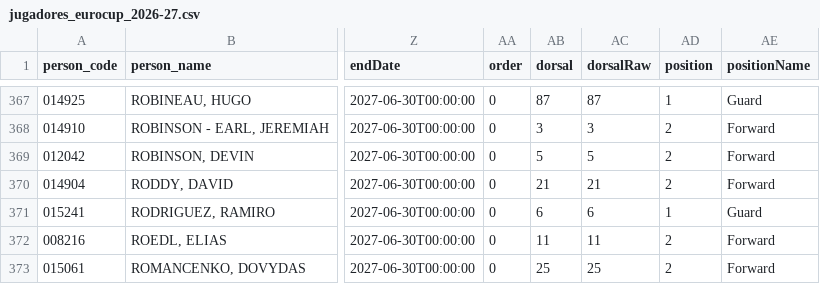
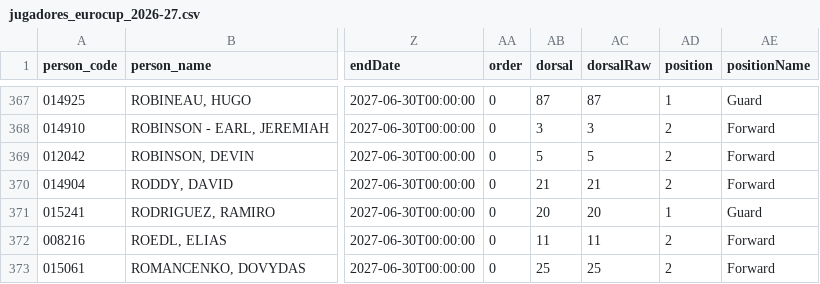
Before and after one commit to IvoVillanueva/EUROLIGAS, a CSV file: data/jugadores_eurocup_2026-27.csv, drawn as a sheet; only a part is shown, gaps mark what is left out; the diff names each change by its address in the sheet, - before the commit and + after, or states it on an @@ line.

```diff
--- a/data/jugadores_eurocup_2026-27.csv
+++ b/data/jugadores_eurocup_2026-27.csv
-AB371 (dorsal): 6
+AB371 (dorsal): 20
-AC371 (dorsalRaw): 6
+AC371 (dorsalRaw): 20
```
Also changed, not shown: data/jugadores_euroleague_2026-27.csv.
